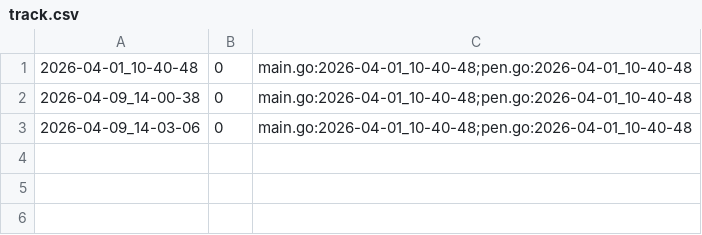
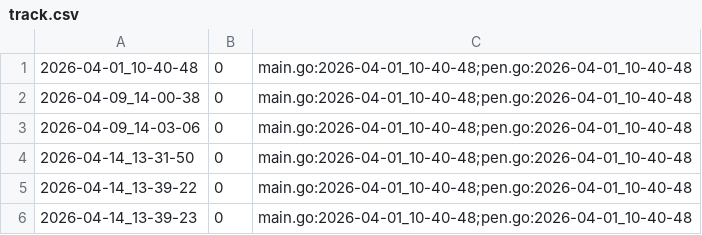
Before and after one commit to qxcode-course/ed-ter-bloco-a-josemayson, a CSV file: .tko/track/ed@fractais_png/track.csv, drawn as a sheet.

```diff
--- a/.tko/track/ed@fractais_png/track.csv
+++ b/.tko/track/ed@fractais_png/track.csv
@@ -3 +3,4 @@
 2026-04-09_14-03-06,0,main.go:2026-04-01_10-40-48;pen.go:2026-04-01_10-40-48
+2026-04-14_13-31-50,0,main.go:2026-04-01_10-40-48;pen.go:2026-04-01_10-40-48
+2026-04-14_13-39-22,0,main.go:2026-04-01_10-40-48;pen.go:2026-04-01_10-40-48
+2026-04-14_13-39-23,0,main.go:2026-04-01_10-40-48;pen.go:2026-04-01_10-40-48
```
Also changed, not shown: .tko/track/ed@eh_primo/track.csv, .tko/track/ed@queimada/track.csv, 11 other files.
